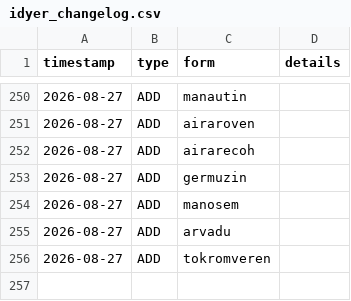
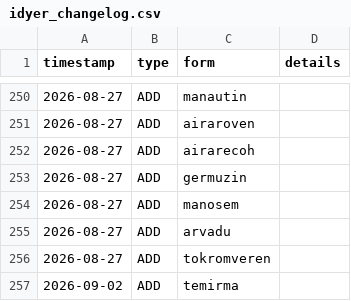
Before and after one commit to Zaslon/IdyerinDictionary, a CSV file: idyer_changelog.csv, drawn as a sheet; only a part is shown, gaps mark what is left out.

```diff
--- a/idyer_changelog.csv
+++ b/idyer_changelog.csv
@@ -256 +256,2 @@ timestamp,type,form,details
 2026-08-27,ADD,tokromveren,
+2026-09-02,ADD,temirma,
```
Also changed, not shown: 1 other file.
